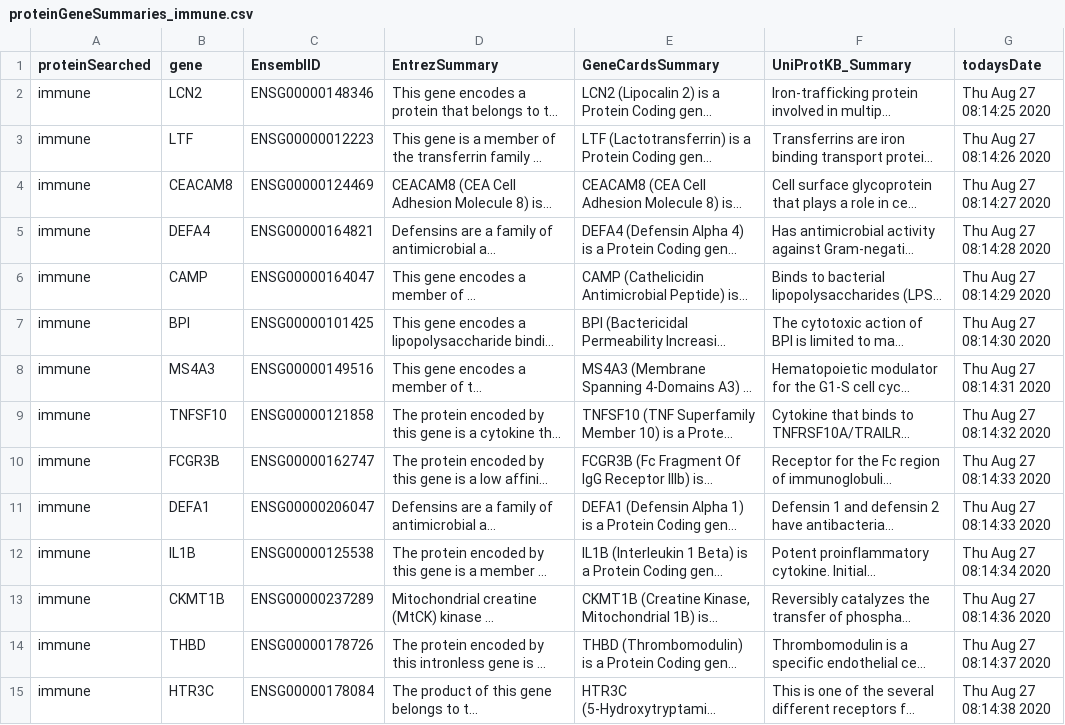
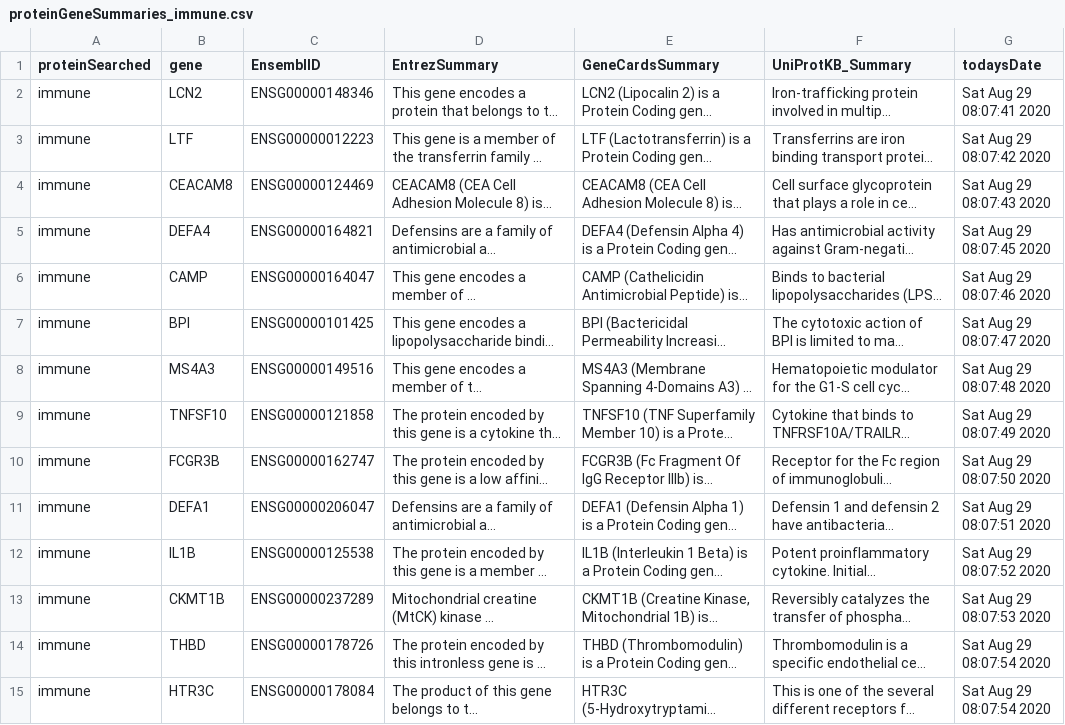
Before and after one commit to JanJanJan2018/LymeDiseaseGSE145974, a CSV file: proteinGeneSummaries_immune.csv, drawn as a sheet; only a part is shown; long unchanged cells end in …; the diff covers the shown part only; the diff names each change by its address in the sheet, - before the commit and + after, or states it on an @@ line.

```diff
--- a/proteinGeneSummaries_immune.csv
+++ b/proteinGeneSummaries_immune.csv
-G2 (todaysDate): Thu Aug 27 08:14:25 2020
+G2 (todaysDate): Sat Aug 29 08:07:41 2020
-G3 (todaysDate): Thu Aug 27 08:14:26 2020
+G3 (todaysDate): Sat Aug 29 08:07:42 2020
-G4 (todaysDate): Thu Aug 27 08:14:27 2020
+G4 (todaysDate): Sat Aug 29 08:07:43 2020
-G5 (todaysDate): Thu Aug 27 08:14:28 2020
+G5 (todaysDate): Sat Aug 29 08:07:45 2020
-G6 (todaysDate): Thu Aug 27 08:14:29 2020
+G6 (todaysDate): Sat Aug 29 08:07:46 2020
-G7 (todaysDate): Thu Aug 27 08:14:30 2020
+G7 (todaysDate): Sat Aug 29 08:07:47 2020
-G8 (todaysDate): Thu Aug 27 08:14:31 2020
+G8 (todaysDate): Sat Aug 29 08:07:48 2020
-G9 (todaysDate): Thu Aug 27 08:14:32 2020
+G9 (todaysDate): Sat Aug 29 08:07:49 2020
-G10 (todaysDate): Thu Aug 27 08:14:33 2020
+G10 (todaysDate): Sat Aug 29 08:07:50 2020
-G11 (todaysDate): Thu Aug 27 08:14:33 2020
+G11 (todaysDate): Sat Aug 29 08:07:51 2020
-G12 (todaysDate): Thu Aug 27 08:14:34 2020
+G12 (todaysDate): Sat Aug 29 08:07:52 2020
-G13 (todaysDate): Thu Aug 27 08:14:36 2020
+G13 (todaysDate): Sat Aug 29 08:07:53 2020
-G14 (todaysDate): Thu Aug 27 08:14:37 2020
+G14 (todaysDate): Sat Aug 29 08:07:54 2020
-G15 (todaysDate): Thu Aug 27 08:14:38 2020
+G15 (todaysDate): Sat Aug 29 08:07:54 2020
```
Also changed, not shown: 29 edited cells elsewhere in this file, proteinGeneSummaries_protein.csv, 13 other files.
